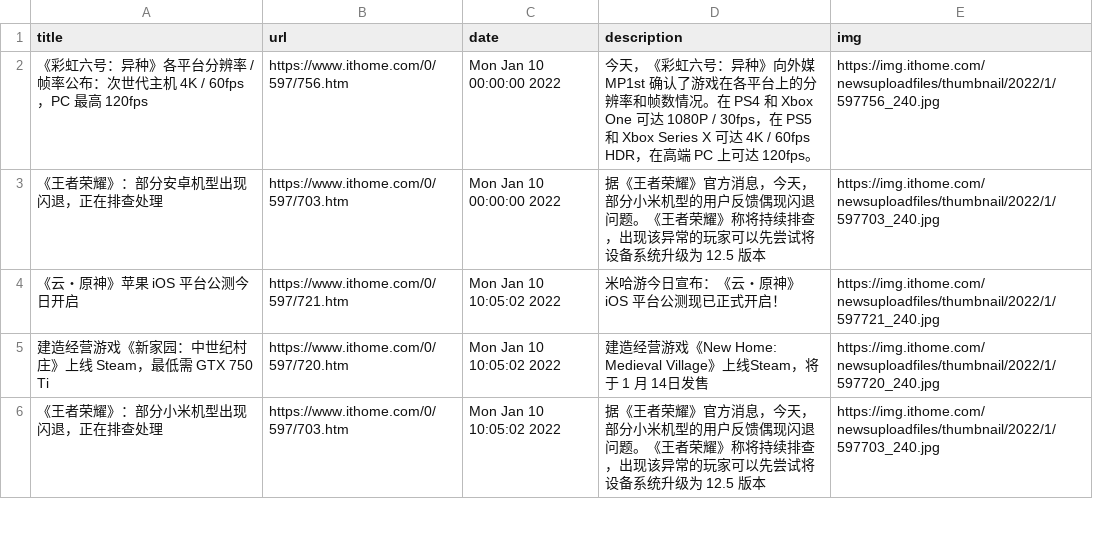
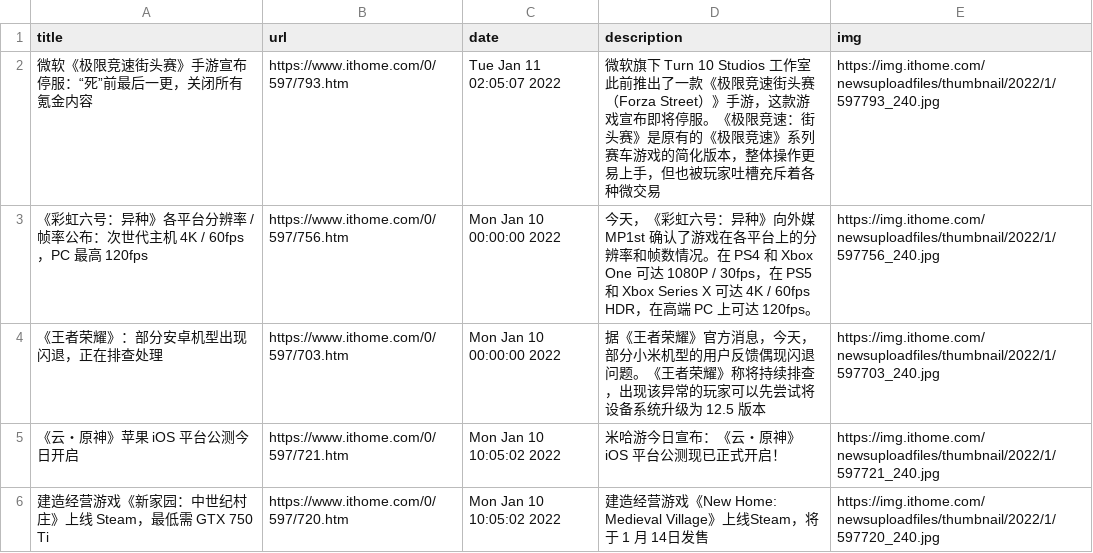
Before and after one commit to c-chen0902/rss, a CSV file: it之家游戏快报.csv, drawn as a sheet; only a part is shown; the shorter side is filled out with more unchanged rows; the diff names each change by its address in the sheet, - before the commit and + after, or states it on an @@ line.

```diff
--- a/it之家游戏快报.csv
+++ b/it之家游戏快报.csv
+row 2: 微软《极限竞速街头赛》手游宣布停服：“死”前最后一更，关闭所有氪金内容 | https://www.ithome.com/0/597/793.htm | Tue Jan 11 02:05:07 2022 | 微软旗下 Turn 10 Studios 工作室此前推出了一款《极限竞速街头赛（Forza Street）》手游，这款游戏宣布即将停服。《极限竞速：街头赛》是原有的《极限竞速》系列赛车游戏的简化版本，整体操作更易上手，但也被玩家吐槽充斥着各种微交易 | https://img.ithome.com/newsuploadfiles/thumbnail/2022/1/597793_240.jpg
```
Also changed, not shown: it之家win11资讯.csv, 27 other files.
